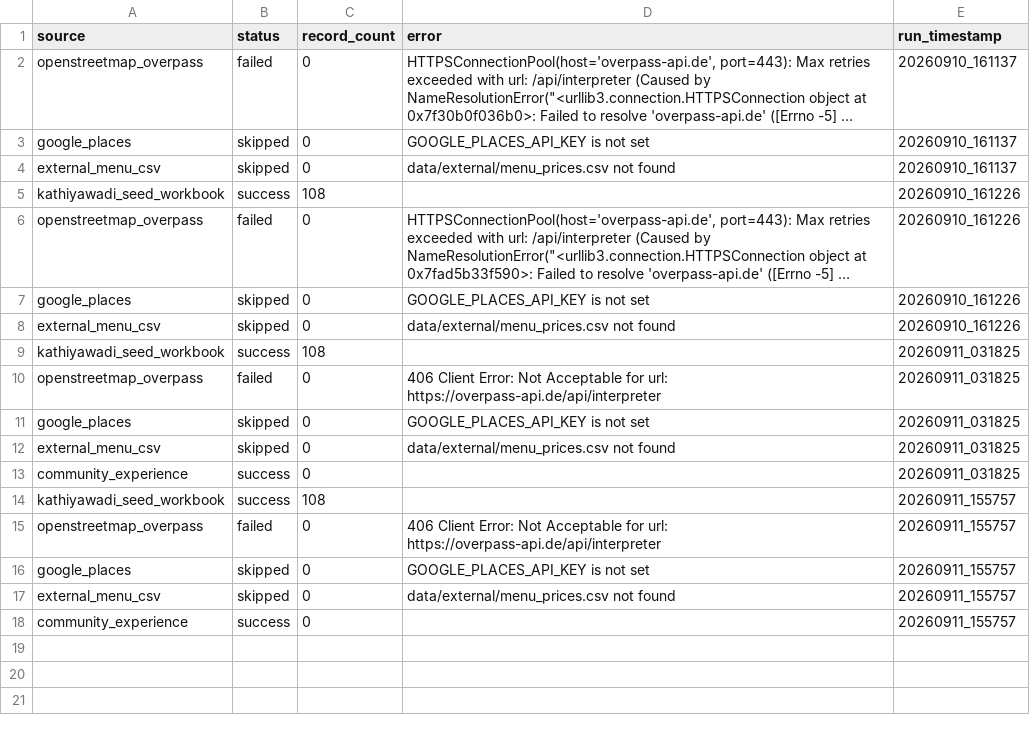
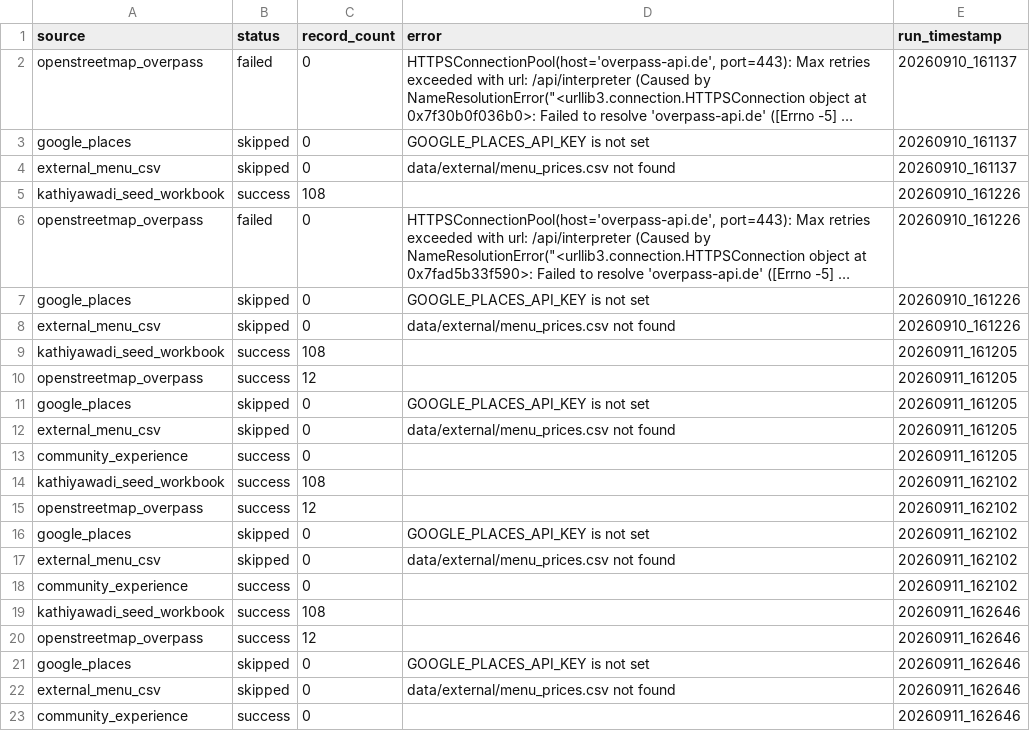
Before and after one commit to trambak001/data_restarant, a CSV file: data/monitoring/source_status.csv, drawn as a sheet; long unchanged cells end in ….

```diff
--- a/data/monitoring/source_status.csv
+++ b/data/monitoring/source_status.csv
@@ -8,11 +8,16 @@ google_places,skipped,0,GOOGLE_PLACES_API_KEY is not set,20260910_161226
 external_menu_csv,skipped,0,data/external/menu_prices.csv not found,20260910_161226
-kathiyawadi_seed_workbook,success,108,,20260911_031825
-openstreetmap_overpass,failed,0,406 Client Error: Not Acceptable for url: https://overpass-api.de/api/interpreter,20260911_031825
-google_places,skipped,0,GOOGLE_PLACES_API_KEY is not set,20260911_031825
-external_menu_csv,skipped,0,data/external/menu_prices.csv not found,20260911_031825
-community_experience,success,0,,20260911_031825
-kathiyawadi_seed_workbook,success,108,,20260911_155757
-openstreetmap_overpass,failed,0,406 Client Error: Not Acceptable for url: https://overpass-api.de/api/interpreter,20260911_155757
-google_places,skipped,0,GOOGLE_PLACES_API_KEY is not set,20260911_155757
-external_menu_csv,skipped,0,data/external/menu_prices.csv not found,20260911_155757
-community_experience,success,0,,20260911_155757
+kathiyawadi_seed_workbook,success,108,,20260911_161205
+openstreetmap_overpass,success,12,,20260911_161205
+google_places,skipped,0,GOOGLE_PLACES_API_KEY is not set,20260911_161205
+external_menu_csv,skipped,0,data/external/menu_prices.csv not found,20260911_161205
+community_experience,success,0,,20260911_161205
+kathiyawadi_seed_workbook,success,108,,20260911_162102
+openstreetmap_overpass,success,12,,20260911_162102
+google_places,skipped,0,GOOGLE_PLACES_API_KEY is not set,20260911_162102
+external_menu_csv,skipped,0,data/external/menu_prices.csv not found,20260911_162102
+community_experience,success,0,,20260911_162102
+kathiyawadi_seed_workbook,success,108,,20260911_162646
+openstreetmap_overpass,success,12,,20260911_162646
+google_places,skipped,0,GOOGLE_PLACES_API_KEY is not set,20260911_162646
+external_menu_csv,skipped,0,data/external/menu_prices.csv not found,20260911_162646
+community_experience,success,0,,20260911_162646
```
Also changed, not shown: 29 other files.
